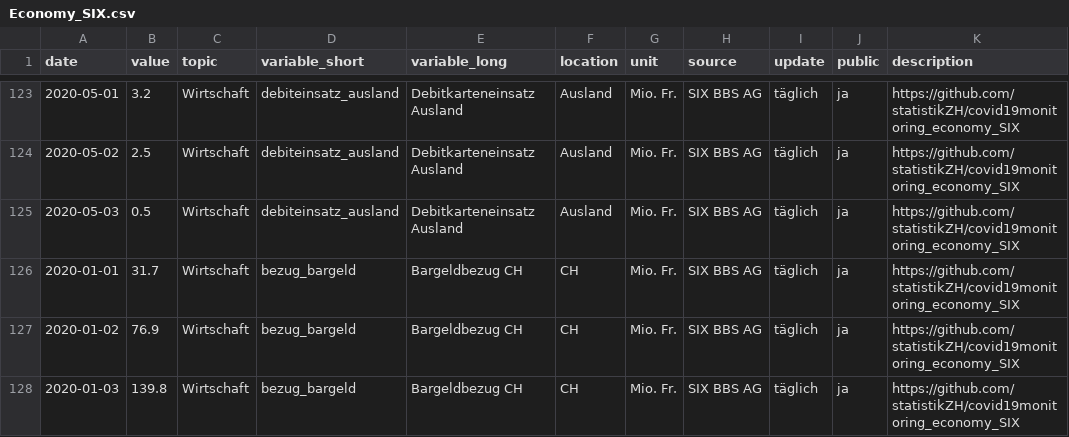
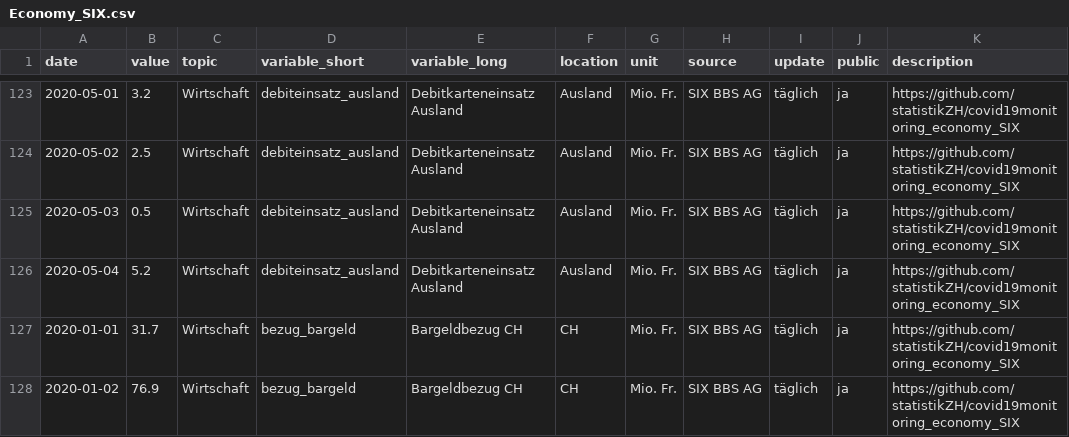
Before and after one commit to statistikZH/covid19monitoring_economy_SIX, a CSV file: Economy_SIX.csv, drawn as a sheet; only a part is shown, gaps mark what is left out; the shorter side is filled out with more unchanged rows; the diff covers the shown part only.

Commit message:
data refresh

```diff
--- a/Economy_SIX.csv
+++ b/Economy_SIX.csv
@@ -125,2 +125,3 @@
 2020-05-03,0.5,"Wirtschaft","debiteinsatz_ausland","Debitkarteneinsatz Ausland","Ausland","Mio. Fr.","SIX BBS AG","täglich","ja","https://github.com/statistikZH/covid19monitoring_economy_SIX"
+2020-05-04,5.2,"Wirtschaft","debiteinsatz_ausland","Debitkarteneinsatz Ausland","Ausland","Mio. Fr.","SIX BBS AG","täglich","ja","https://github.com/statistikZH/covid19monitoring_economy_SIX"
 2020-01-01,31.7,"Wirtschaft","bezug_bargeld","Bargeldbezug CH","CH","Mio. Fr.","SIX BBS AG","täglich","ja","https://github.com/statistikZH/covid19monitoring_economy_SIX"
```
Also changed, not shown: 5 added rows elsewhere in this file.
